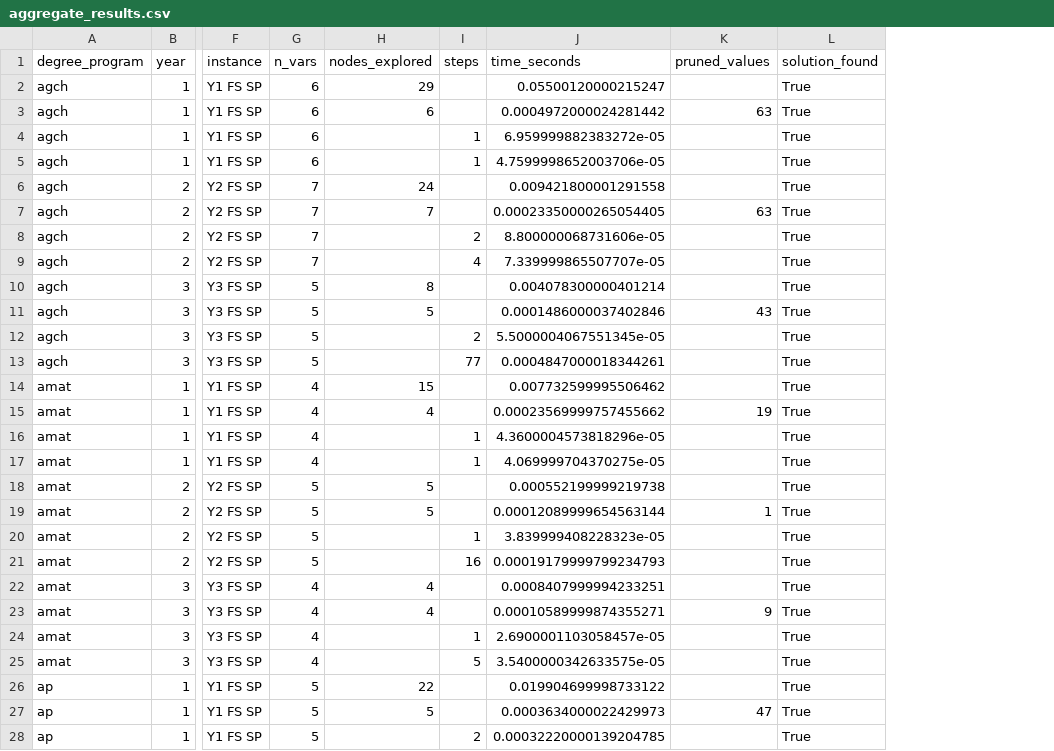
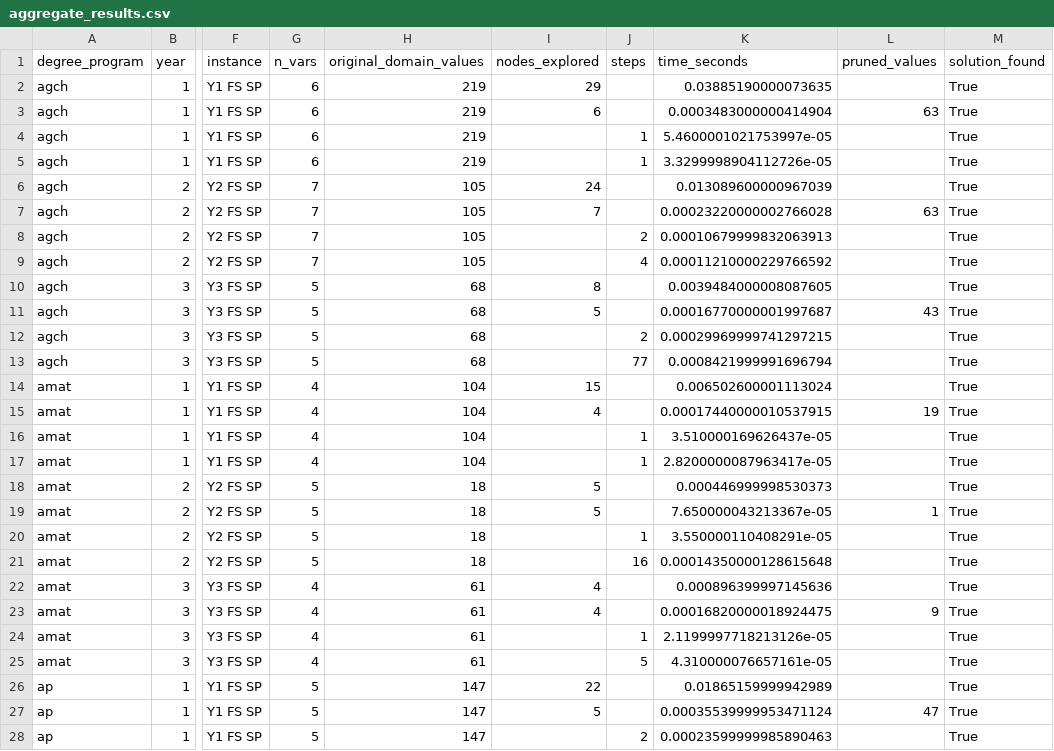
Before and after one commit to euhallare/uaamVON_sa_Physci, a CSV file: data/aggregate_results.csv, drawn as a sheet; only a part is shown, gaps mark what is left out; addresses are those after the commit; the diff covers the shown part only; the diff names each change by its address in the sheet, - before the commit and + after, or states it on an @@ line.

Commit message:
chore: updated results

```diff
--- a/data/aggregate_results.csv
+++ b/data/aggregate_results.csv
+column H (original_domain_values), rows 2-28: 219 | 219 | 219 | 219 | 105 | 105 | 105 | 105 | 68 | 68 | 68 | 68 | 104 | 104 | 104 | 104 | 18 | 18 | 18 | 18 | 61 | 61 | 61 | 61 | 147 | 147 | 147
-K2 (time_seconds): 0.05500120000215247
+K2 (time_seconds): 0.03885190000073635
-K3 (time_seconds): 0.0004972000024281442
+K3 (time_seconds): 0.0003483000000414904
-K4 (time_seconds): 6.959999882383272e-05
+K4 (time_seconds): 5.4600001021753997e-05
-K5 (time_seconds): 4.7599998652003706e-05
+K5 (time_seconds): 3.3299998904112726e-05
-K6 (time_seconds): 0.009421800001291558
+K6 (time_seconds): 0.013089600000967039
-K7 (time_seconds): 0.00023350000265054405
+K7 (time_seconds): 0.00023220000002766028
-K8 (time_seconds): 8.800000068731606e-05
+K8 (time_seconds): 0.00010679999832063913
-K9 (time_seconds): 7.339999865507707e-05
+K9 (time_seconds): 0.00011210000229766592
-K10 (time_seconds): 0.004078300000401214
+K10 (time_seconds): 0.0039484000008087605
-K11 (time_seconds): 0.0001486000037402846
+K11 (time_seconds): 0.00016770000001997687
-K12 (time_seconds): 5.5000004067551345e-05
+K12 (time_seconds): 0.00029969999741297215
-K13 (time_seconds): 0.0004847000018344261
+K13 (time_seconds): 0.0008421999991696794
-K14 (time_seconds): 0.007732599995506462
+K14 (time_seconds): 0.006502600001113024
-K15 (time_seconds): 0.00023569999757455662
+K15 (time_seconds): 0.00017440000010537915
-K16 (time_seconds): 4.3600004573818296e-05
+K16 (time_seconds): 3.510000169626437e-05
-K17 (time_seconds): 4.069999704370275e-05
+K17 (time_seconds): 2.8200000087963417e-05
-K18 (time_seconds): 0.000552199999219738
+K18 (time_seconds): 0.000446999998530373
-K19 (time_seconds): 0.00012089999654563144
+K19 (time_seconds): 7.650000043213367e-05
-K20 (time_seconds): 3.839999408228323e-05
+K20 (time_seconds): 3.550000110408291e-05
-K21 (time_seconds): 0.00019179999799234793
+K21 (time_seconds): 0.00014350000128615648
-K22 (time_seconds): 0.0008407999994233251
+K22 (time_seconds): 0.000896399997145636
-K23 (time_seconds): 0.00010589999874355271
+K23 (time_seconds): 0.00016820000018924475
-K24 (time_seconds): 2.6900001103058457e-05
+K24 (time_seconds): 2.1199997718213126e-05
-K25 (time_seconds): 3.5400000342633575e-05
+K25 (time_seconds): 4.310000076657161e-05
-K26 (time_seconds): 0.019904699998733122
+K26 (time_seconds): 0.01865159999942989
-K27 (time_seconds): 0.0003634000022429973
+K27 (time_seconds): 0.00035539999953471124
-K28 (time_seconds): 0.00032220000139204785
+K28 (time_seconds): 0.00023599999985890463
```
Also changed, not shown: 123 edited cells elsewhere in this file, 42 other files.
